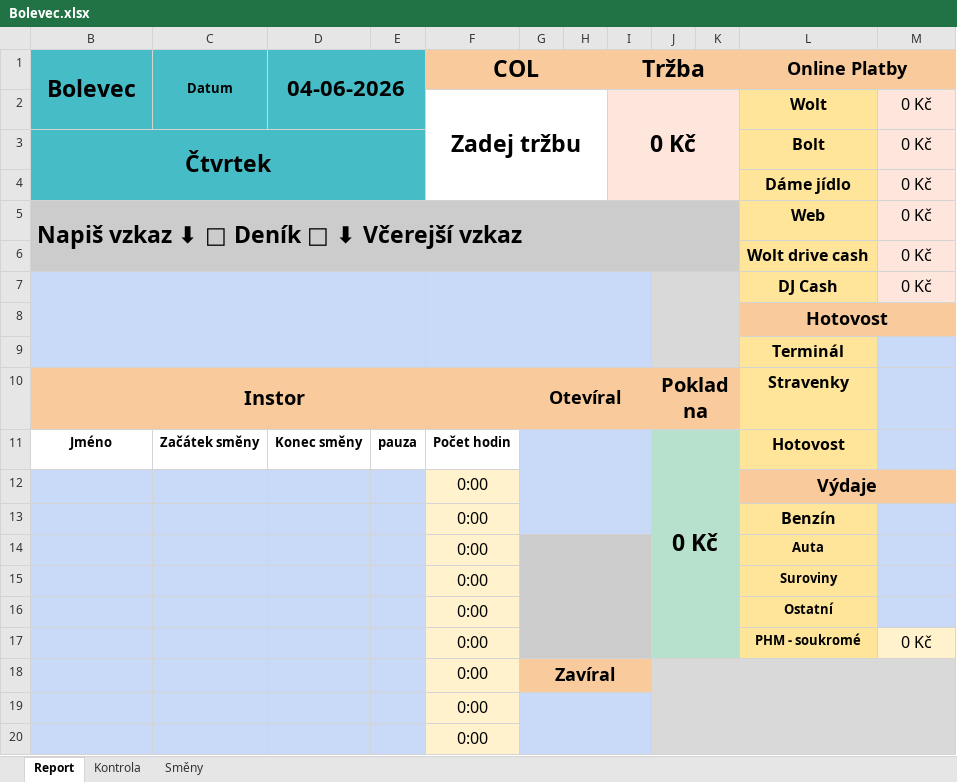
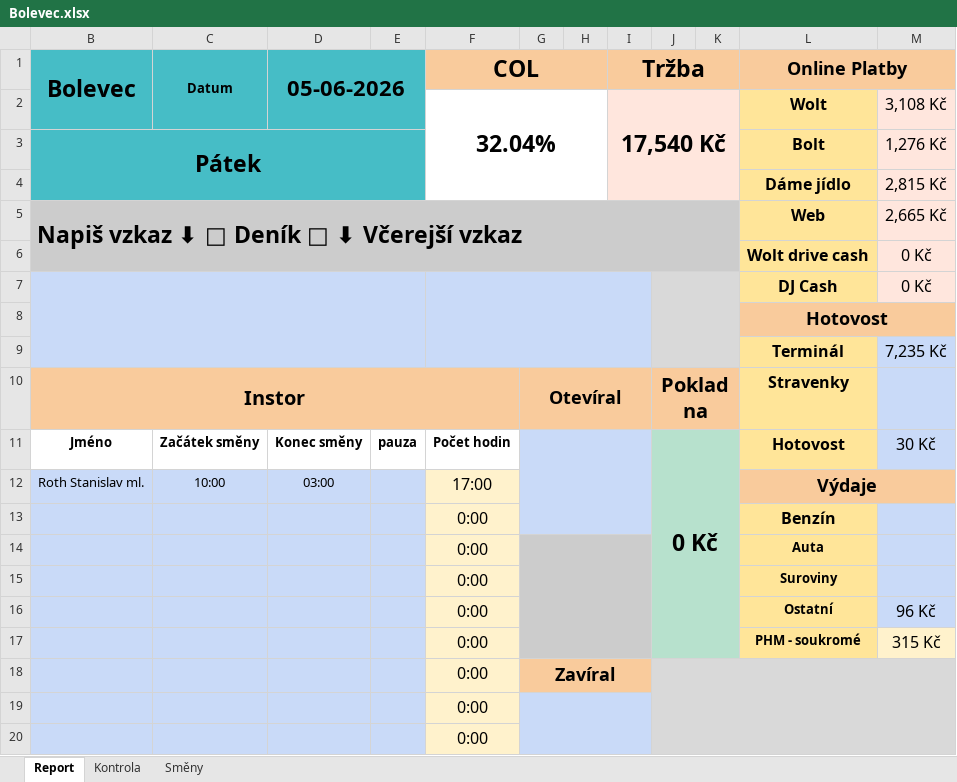
Before and after one commit to StandaSt/comeback-free, an Excel workbook: google_data/Pobočky/Bolevec/Bolevec.xlsx, sheet Report, drawn as a sheet; only a part is shown; values as stored, in another font and other column widths than the file's, no borders; charts and pictures and conditional formats not drawn; removed rows and columns are numbered as before the commit, all else as after; the diff covers the shown part only; the diff names each change by its address in the sheet, - before the commit and + after, or states it on an @@ line.

```diff
--- a/google_data/Pobočky/Bolevec/Bolevec.xlsx (sheet Report)
+++ b/google_data/Pobočky/Bolevec/Bolevec.xlsx (sheet Report)
-D1: 04-06-2026
+D1: 05-06-2026
-row 2:  |  |  |  | Zadej tržbu |  |  | 0 Kč |  |  | Wolt | 0 Kč
-row 3: Čtvrtek |  |  |  |  |  |  |  |  |  | Bolt | 0 Kč
+row 2:  |  |  |  | 32.04% |  |  | 17,540 Kč |  |  | Wolt | 3,108 Kč
+row 3: Pátek |  |  |  |  |  |  |  |  |  | Bolt | 1,276 Kč
-M4: 0 Kč
+M4: 2,815 Kč
-M5: 0 Kč
+M5: 2,665 Kč
-M9: (empty)
+M9: 7,235 Kč
-M11: (empty)
+M11: 30 Kč
-row 12:  |  |  |  | 0:00 |  |  |  |  |  | Výdaje
+row 12: Roth Stanislav ml. | 10:00 | 03:00 |  | 17:00 |  |  |  |  |  | Výdaje
-M16: (empty)
+M16: 96 Kč
-M17: 0 Kč
+M17: 315 Kč
```
Also changed, not shown: 2 added rows, 2 removed rows and 6 edited cells elsewhere in this sheet, sheet Kontrola, hidden cells, google_data/Pobočky/Bolevec/Data.Restia Bolevec 2026.xlsx, google_data/Pobočky/Chodov/Databaze Chodov 2026.xlsx, 48 other files.
